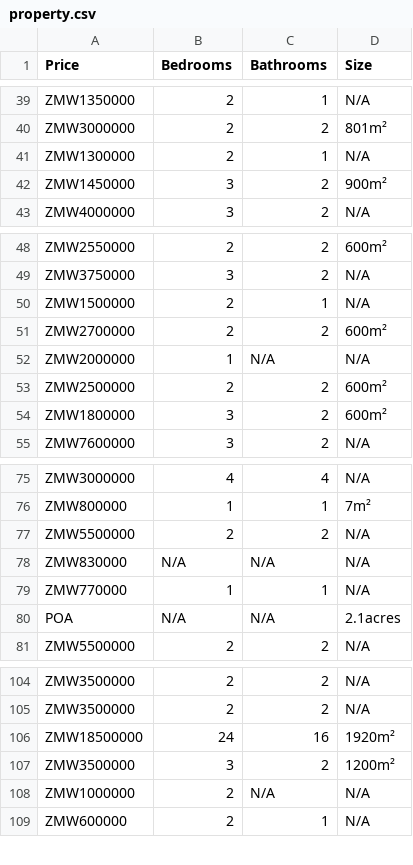
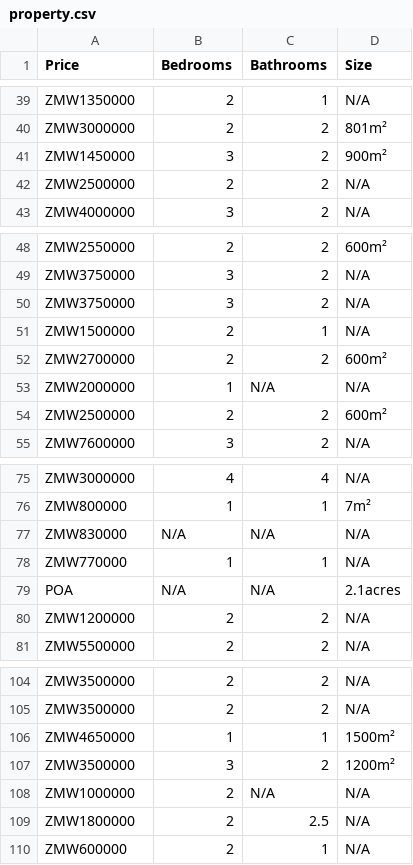
Before and after one commit to tanjalustrek/Property-Cost-Lusaka, a CSV file: property.csv, drawn as a sheet; only a part is shown, gaps mark what is left out; the diff covers the shown part only.

```diff
--- a/property.csv
+++ b/property.csv
@@ -40,4 +40,4 @@ ZMW1350000,2,1,N/A
 ZMW3000000,2,2,801m²
-ZMW1300000,2,1,N/A
 ZMW1450000,3,2,900m²
+ZMW2500000,2,2,N/A
 ZMW4000000,3,2,N/A
@@ -49,2 +49,3 @@ ZMW2550000,2,2,600m²
 ZMW3750000,3,2,N/A
+ZMW3750000,3,2,N/A
 ZMW1500000,2,1,N/A
@@ -53,3 +54,2 @@ ZMW2000000,1,N/A,N/A
 ZMW2500000,2,2,600m²
-ZMW1800000,3,2,600m²
 ZMW7600000,3,2,N/A
@@ -76,3 +76,2 @@ ZMW3000000,4,4,N/A
 ZMW800000,1,1,7m²
-ZMW5500000,2,2,N/A
 ZMW830000,N/A,N/A,N/A
@@ -80,2 +79,3 @@ ZMW770000,1,1,N/A
 POA,N/A,N/A,2.1acres
+ZMW1200000,2,2,N/A
 ZMW5500000,2,2,N/A
@@ -105,5 +105,6 @@ ZMW3500000,2,2,N/A
 ZMW3500000,2,2,N/A
-ZMW18500000,24,16,1920m²
+ZMW4650000,1,1,1500m²
 ZMW3500000,3,2,1200m²
 ZMW1000000,2,N/A,N/A
+ZMW1800000,2,2.5,N/A
 ZMW600000,2,1,N/A
```
Also changed, not shown: 5 added rows and 6 removed rows elsewhere in this file.
